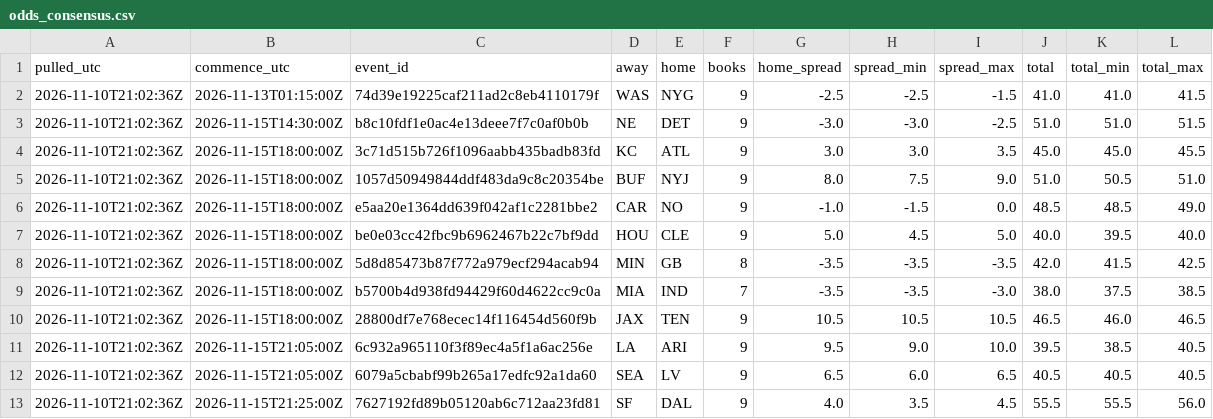
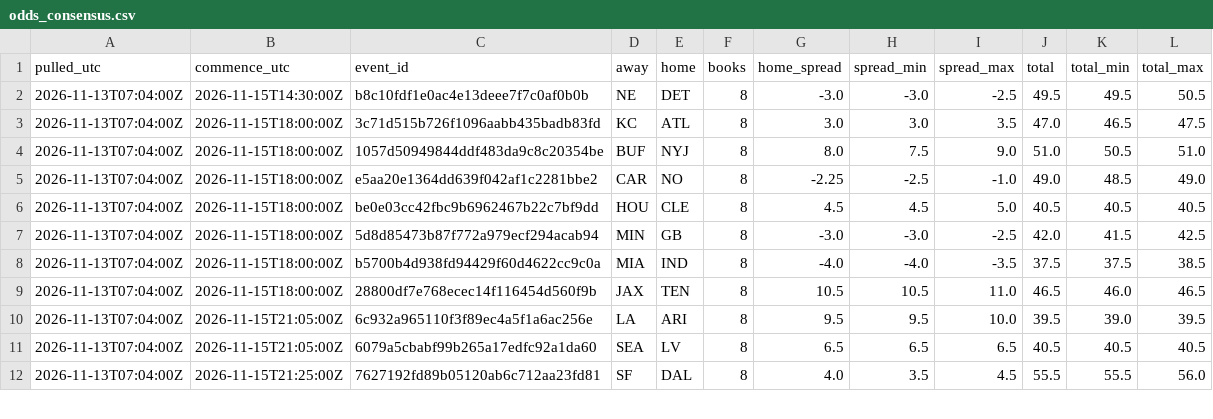
Before and after one commit to stevopotpie/gridline, a CSV file: odds/odds_consensus.csv, drawn as a sheet; only a part is shown; the diff covers the shown part only.

```diff
--- a/odds/odds_consensus.csv
+++ b/odds/odds_consensus.csv
@@ -1,13 +1,12 @@
 pulled_utc,commence_utc,event_id,away,home,books,home_spread,spread_min,spread_max,total,total_min,total_max
-2026-11-10T21:02:36Z,2026-11-13T01:15:00Z,74d39e19225caf211ad2c8eb4110179f,WAS,NYG,9,-2.5,-2.5,-1.5,41.0,41.0,41.5
-2026-11-10T21:02:36Z,2026-11-15T14:30:00Z,b8c10fdf1e0ac4e13deee7f7c0af0b0b,NE,DET,9,-3.0,-3.0,-2.5,51.0,51.0,51.5
-2026-11-10T21:02:36Z,2026-11-15T18:00:00Z,3c71d515b726f1096aabb435badb83fd,KC,ATL,9,3.0,3.0,3.5,45.0,45.0,45.5
-2026-11-10T21:02:36Z,2026-11-15T18:00:00Z,1057d50949844ddf483da9c8c20354be,BUF,NYJ,9,8.0,7.5,9.0,51.0,50.5,51.0
-2026-11-10T21:02:36Z,2026-11-15T18:00:00Z,e5aa20e1364dd639f042af1c2281bbe2,CAR,NO,9,-1.0,-1.5,0.0,48.5,48.5,49.0
-2026-11-10T21:02:36Z,2026-11-15T18:00:00Z,be0e03cc42fbc9b6962467b22c7bf9dd,HOU,CLE,9,5.0,4.5,5.0,40.0,39.5,40.0
-2026-11-10T21:02:36Z,2026-11-15T18:00:00Z,5d8d85473b87f772a979ecf294acab94,MIN,GB,8,-3.5,-3.5,-3.5,42.0,41.5,42.5
-2026-11-10T21:02:36Z,2026-11-15T18:00:00Z,b5700b4d938fd94429f60d4622cc9c0a,MIA,IND,7,-3.5,-3.5,-3.0,38.0,37.5,38.5
-2026-11-10T21:02:36Z,2026-11-15T18:00:00Z,28800df7e768ecec14f116454d560f9b,JAX,TEN,9,10.5,10.5,10.5,46.5,46.0,46.5
-2026-11-10T21:02:36Z,2026-11-15T21:05:00Z,6c932a965110f3f89ec4a5f1a6ac256e,LA,ARI,9,9.5,9.0,10.0,39.5,38.5,40.5
-2026-11-10T21:02:36Z,2026-11-15T21:05:00Z,6079a5cbabf99b265a17edfc92a1da60,SEA,LV,9,6.5,6.0,6.5,40.5,40.5,40.5
-2026-11-10T21:02:36Z,2026-11-15T21:25:00Z,7627192fd89b05120ab6c712aa23fd81,SF,DAL,9,4.0,3.5,4.5,55.5,55.5,56.0
+2026-11-13T07:04:00Z,2026-11-15T14:30:00Z,b8c10fdf1e0ac4e13deee7f7c0af0b0b,NE,DET,8,-3.0,-3.0,-2.5,49.5,49.5,50.5
+2026-11-13T07:04:00Z,2026-11-15T18:00:00Z,3c71d515b726f1096aabb435badb83fd,KC,ATL,8,3.0,3.0,3.5,47.0,46.5,47.5
+2026-11-13T07:04:00Z,2026-11-15T18:00:00Z,1057d50949844ddf483da9c8c20354be,BUF,NYJ,8,8.0,7.5,9.0,51.0,50.5,51.0
+2026-11-13T07:04:00Z,2026-11-15T18:00:00Z,e5aa20e1364dd639f042af1c2281bbe2,CAR,NO,8,-2.25,-2.5,-1.0,49.0,48.5,49.0
+2026-11-13T07:04:00Z,2026-11-15T18:00:00Z,be0e03cc42fbc9b6962467b22c7bf9dd,HOU,CLE,8,4.5,4.5,5.0,40.5,40.5,40.5
+2026-11-13T07:04:00Z,2026-11-15T18:00:00Z,5d8d85473b87f772a979ecf294acab94,MIN,GB,8,-3.0,-3.0,-2.5,42.0,41.5,42.5
+2026-11-13T07:04:00Z,2026-11-15T18:00:00Z,b5700b4d938fd94429f60d4622cc9c0a,MIA,IND,8,-4.0,-4.0,-3.5,37.5,37.5,38.5
+2026-11-13T07:04:00Z,2026-11-15T18:00:00Z,28800df7e768ecec14f116454d560f9b,JAX,TEN,8,10.5,10.5,11.0,46.5,46.0,46.5
+2026-11-13T07:04:00Z,2026-11-15T21:05:00Z,6c932a965110f3f89ec4a5f1a6ac256e,LA,ARI,8,9.5,9.5,10.0,39.5,39.0,39.5
+2026-11-13T07:04:00Z,2026-11-15T21:05:00Z,6079a5cbabf99b265a17edfc92a1da60,SEA,LV,8,6.5,6.5,6.5,40.5,40.5,40.5
+2026-11-13T07:04:00Z,2026-11-15T21:25:00Z,7627192fd89b05120ab6c712aa23fd81,SF,DAL,8,4.0,3.5,4.5,55.5,55.5,56.0
```
Also changed, not shown: 63 edited cells elsewhere in this file, odds/odds_latest.csv, 1 other file.
